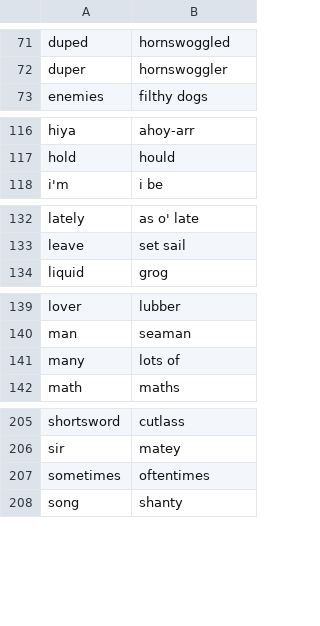
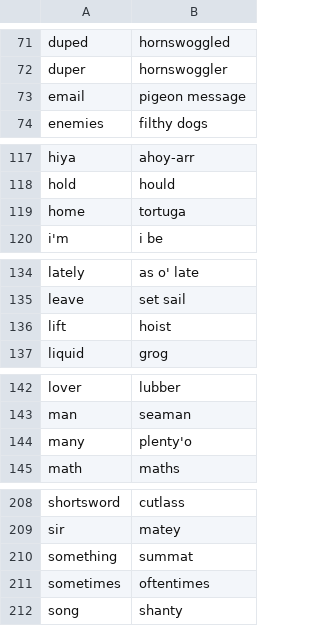
Before and after one commit to ntoll/arrr, a CSV file: BLABBER.csv, drawn as a sheet; only a part is shown, gaps mark what is left out.

Commit message:
New words

```diff
--- a/BLABBER.csv
+++ b/BLABBER.csv
@@ -72,2 +72,3 @@ duped,hornswoggled
 duper,hornswoggler
+email,pigeon message
 enemies,filthy dogs
@@ -117,2 +118,3 @@ hiya,ahoy-arr
 hold,hould
+home,tortuga
 i'm,i be
@@ -133,2 +135,3 @@ lately,as o' late
 leave,set sail
+lift,hoist
 liquid,grog
@@ -140,3 +143,3 @@ lover,lubber
 man,seaman
-many,lots of
+many,plenty'o
 math,maths
@@ -206,2 +209,3 @@ shortsword,cutlass
 sir,matey
+something,summat
 sometimes,oftentimes
```
